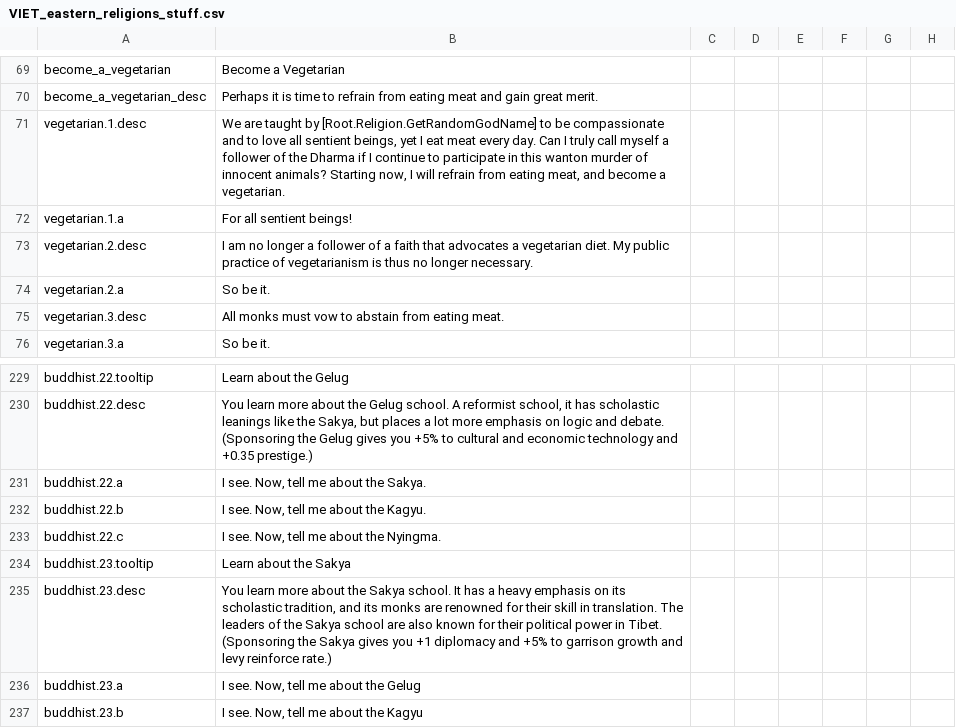
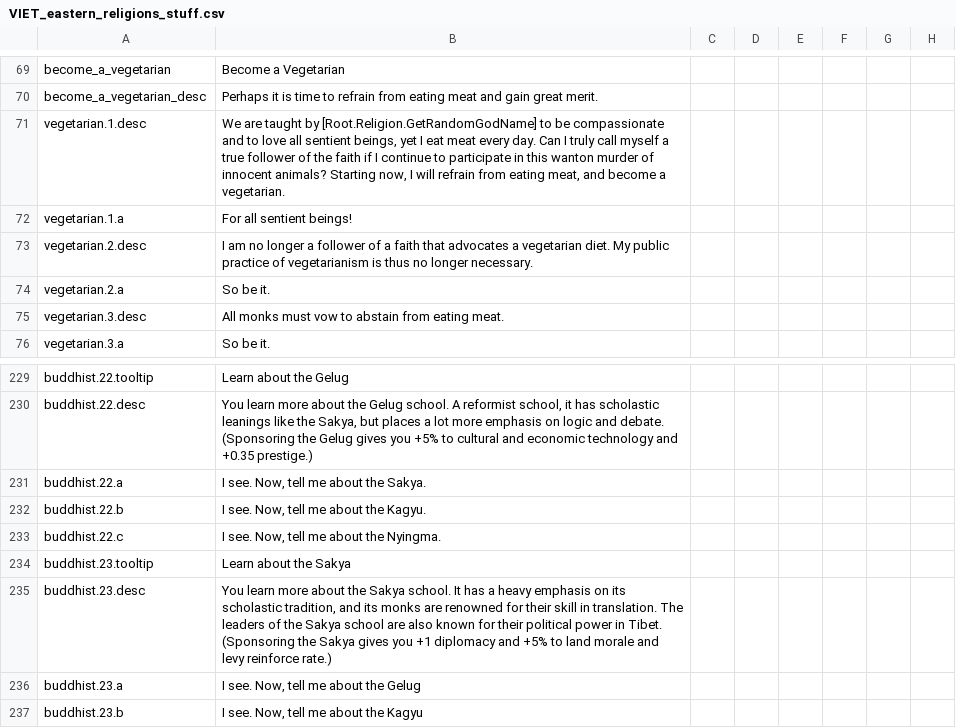
Before and after one commit to cybrxkhan/VIET, a CSV file: VIET_Assets/localisation/VIET_eastern_religions_stuff.csv, drawn as a sheet; only a part is shown, gaps mark what is left out; the diff names each change by its address in the sheet, - before the commit and + after, or states it on an @@ line.

Commit message:
Extra stuff

```diff
--- a/VIET_Assets/localisation/VIET_eastern_religions_stuff.csv
+++ b/VIET_Assets/localisation/VIET_eastern_religions_stuff.csv
-B71: …myself a follower of the Dharma if I…
+B71: …myself a true follower of the faith if I…
-B235: …+5% to garrison growth and levy…
+B235: …+5% to land morale and levy…
```
Also changed, not shown: 2 other files.
